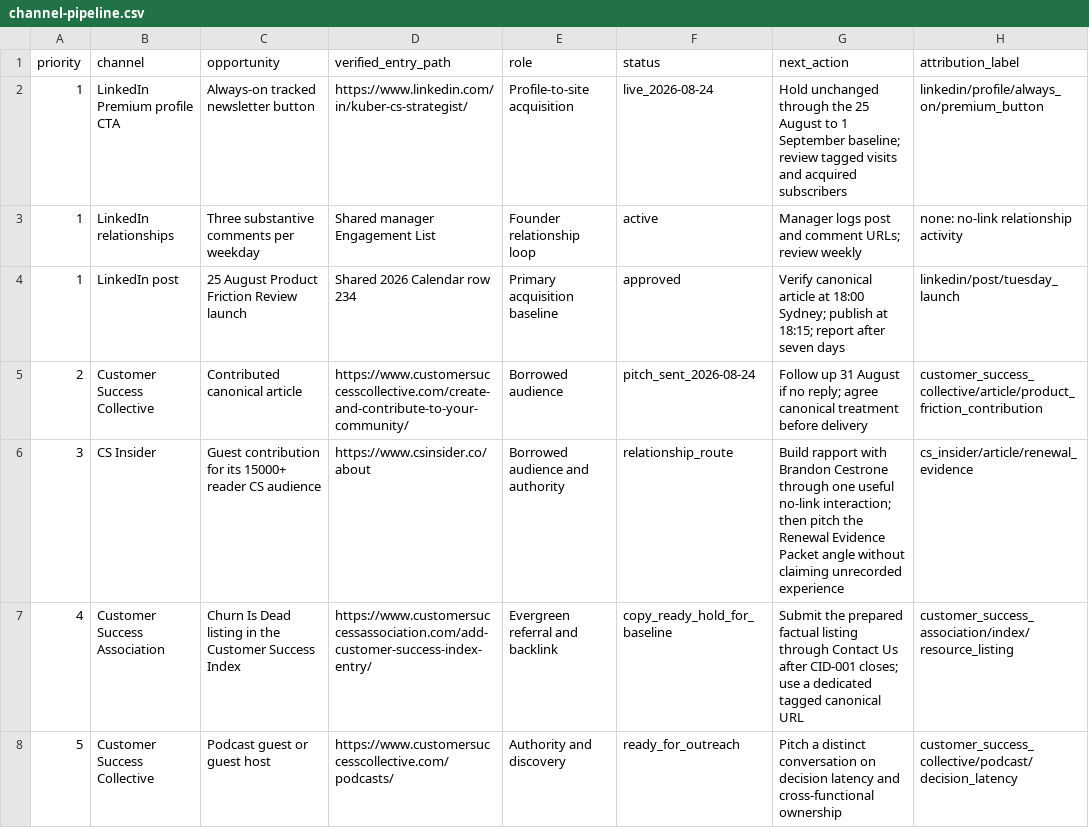
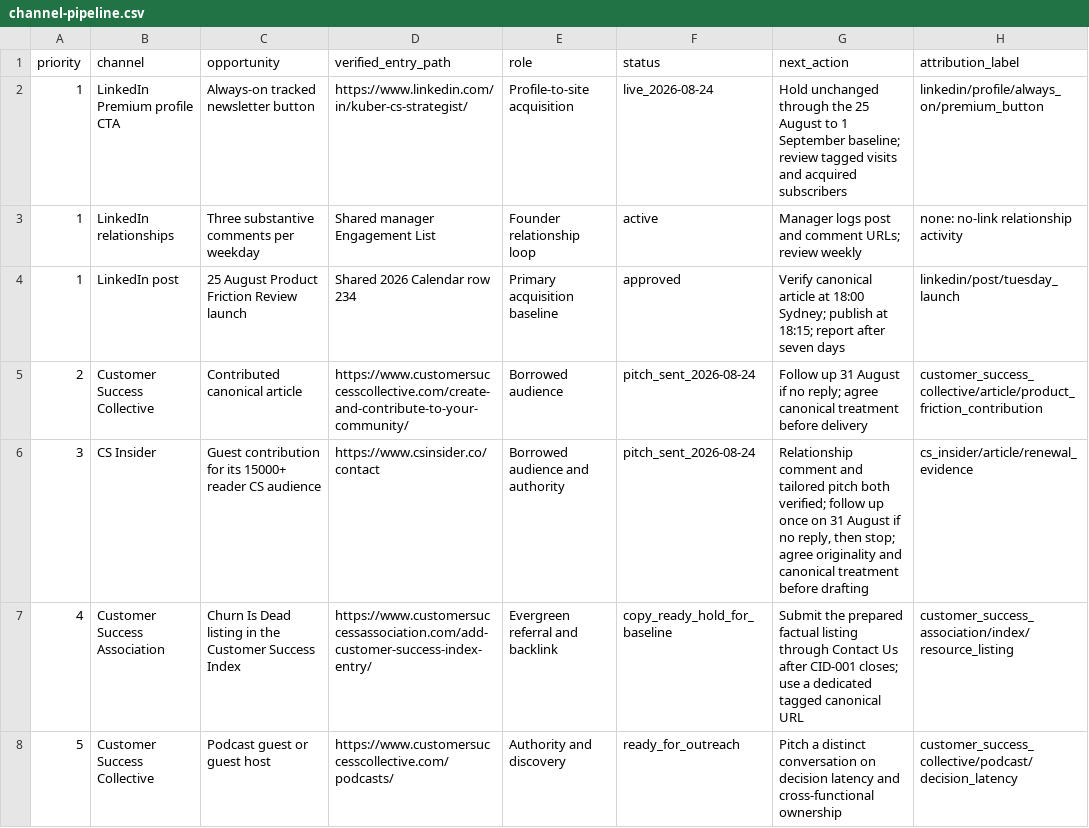
Before and after one commit to kubersethi15/churn-killers-clubhouse, a CSV file: growth/channel-pipeline.csv, drawn as a sheet; only a part is shown.

Commit message:
growth: activate the CS Insider contribution route

```diff
--- a/growth/channel-pipeline.csv
+++ b/growth/channel-pipeline.csv
@@ -5,3 +5,3 @@ priority,channel,opportunity,verified_entry_path,role,status,next_action,attribu
 2,Customer Success Collective,Contributed canonical article,https://www.customersuccesscollective.com/create-and-contribute-to-your-community/,Borrowed audience,pitch_sent_2026-08-24,"Follow up 31 August if no reply; agree canonical treatment before delivery",customer_success_collective/article/product_friction_contribution
-3,CS Insider,Guest contribution for its 15000+ reader CS audience,https://www.csinsider.co/about,Borrowed audience and authority,relationship_route,"Build rapport with Brandon Cestrone through one useful no-link interaction; then pitch the Renewal Evidence Packet angle without claiming unrecorded experience",cs_insider/article/renewal_evidence
+3,CS Insider,Guest contribution for its 15000+ reader CS audience,https://www.csinsider.co/contact,Borrowed audience and authority,pitch_sent_2026-08-24,"Relationship comment and tailored pitch both verified; follow up once on 31 August if no reply, then stop; agree originality and canonical treatment before drafting",cs_insider/article/renewal_evidence
 4,Customer Success Association,Churn Is Dead listing in the Customer Success Index,https://www.customersuccessassociation.com/add-customer-success-index-entry/,Evergreen referral and backlink,copy_ready_hold_for_baseline,"Submit the prepared factual listing through Contact Us after CID-001 closes; use a dedicated tagged canonical URL",customer_success_association/index/resource_listing
```
Also changed, not shown: 3 other files.
